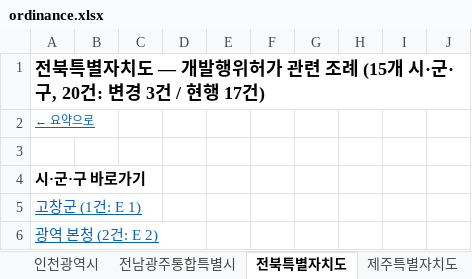
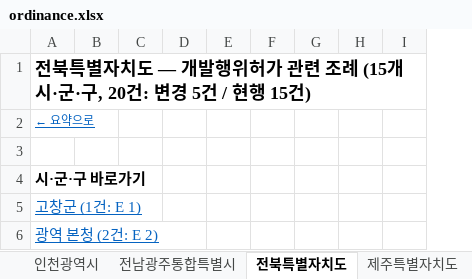
Before and after one commit to semyungmarketing/semyung-solar, an Excel workbook: raw/ordinance.xlsx, sheet 전북특별자치도, drawn as a sheet; only a part is shown; values as stored, in another font and other column widths than the file's, no borders; the diff covers the shown part only; the diff names each change by its address in the sheet, - before the commit and + after, or states it on an @@ line.

```diff
--- a/raw/ordinance.xlsx (sheet 전북특별자치도)
+++ b/raw/ordinance.xlsx (sheet 전북특별자치도)
-column G, empty
-A1: …: 변경 3건 / 현행 17건)
+A1: …: 변경 5건 / 현행 15건)
```
Also changed, not shown: 15 edited cells and cell formats elsewhere in this sheet, sheet 요약, sheet 경상북도, sheet 경상남도, sheet 경기도, sheet 강원특별자치도, sheet 세종특별자치시, 10 more sheets.
